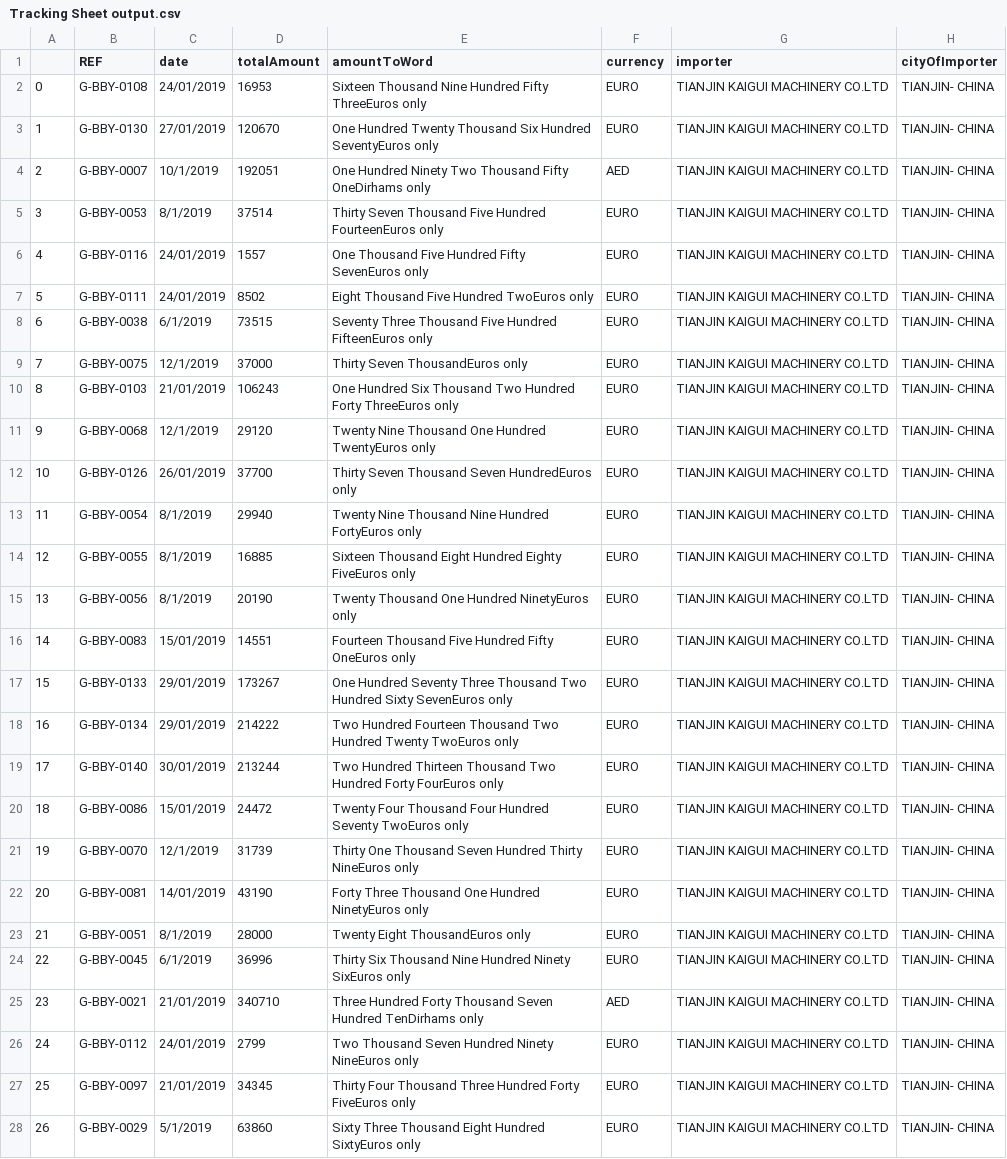
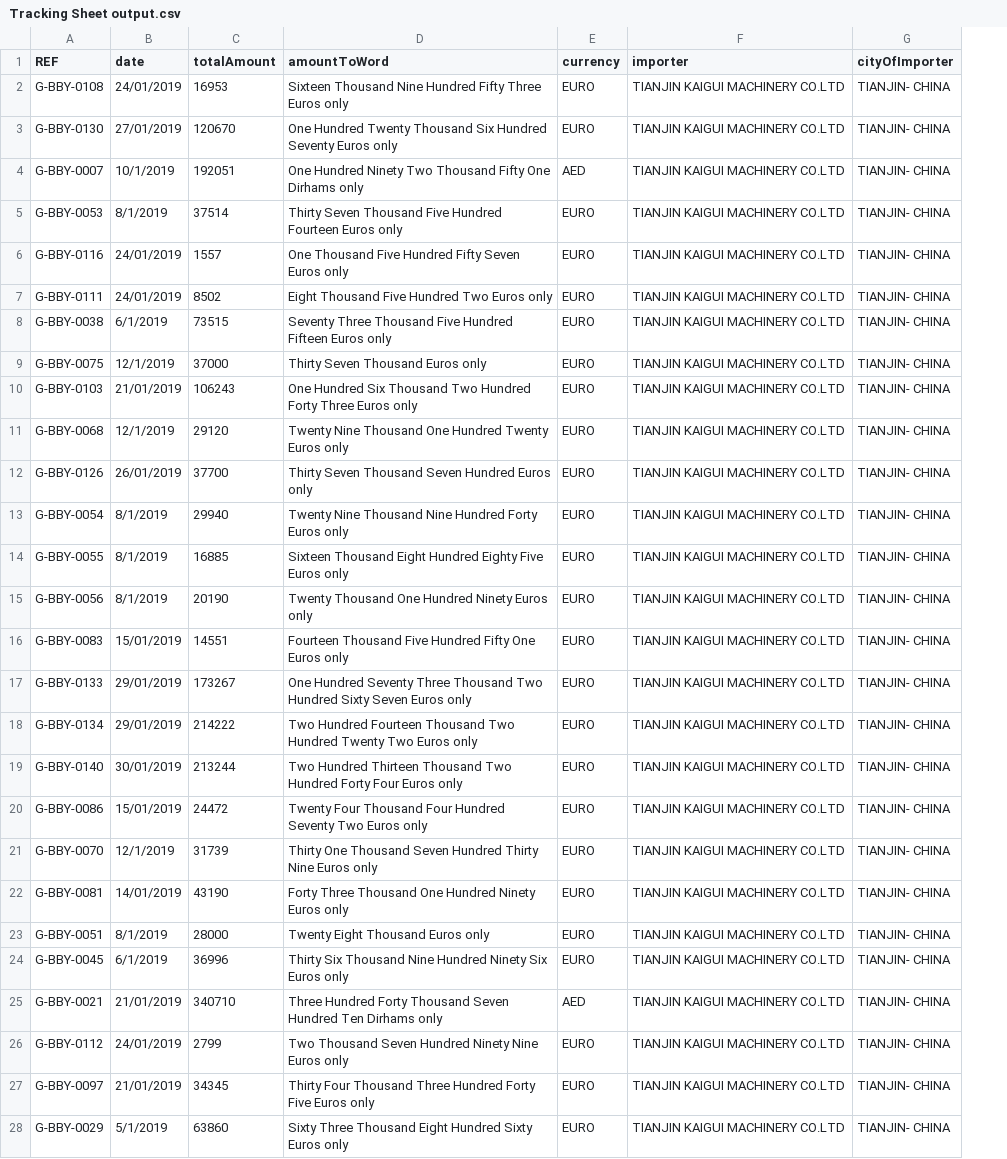
Before and after one commit to aminkhod/Abacas-transaction, a CSV file: Tracking Sheet output.csv, drawn as a sheet; only a part is shown; removed rows and columns are numbered as before the commit, all else as after; the diff covers the shown part only; the diff names each change by its address in the sheet, - before the commit and + after, or states it on an @@ line.

```diff
--- a/Tracking Sheet output.csv
+++ b/Tracking Sheet output.csv
-column A, rows 2-28: 0 | 1 | 2 | 3 | 4 | 5 | 6 | 7 | 8 | 9 | 10 | 11 | 12 | 13 | 14 | 15 | 16 | 17 | 18 | 19 | 20 | 21 | 22 | 23 | 24 | 25 | 26
-D2 (amountToWord): …Hundred Fifty ThreeEuros only
+D2 (amountToWord): …Hundred Fifty Three Euros only
-D3 (amountToWord): …Six Hundred SeventyEuros only
+D3 (amountToWord): …Six Hundred Seventy Euros only
-D4 (amountToWord): …Thousand Fifty OneDirhams only
+D4 (amountToWord): …Thousand Fifty One Dirhams only
-D5 (amountToWord): …Five Hundred FourteenEuros only
+D5 (amountToWord): …Five Hundred Fourteen Euros only
-D6 (amountToWord): …Hundred Fifty SevenEuros only
+D6 (amountToWord): …Hundred Fifty Seven Euros only
-D7 (amountToWord): Eight Thousand Five Hundred TwoEuros only
+D7 (amountToWord): Eight Thousand Five Hundred Two Euros only
-D8 (amountToWord): …Five Hundred FifteenEuros only
+D8 (amountToWord): …Five Hundred Fifteen Euros only
-D9 (amountToWord): Thirty Seven ThousandEuros only
+D9 (amountToWord): Thirty Seven Thousand Euros only
-D10 (amountToWord): …Hundred Forty ThreeEuros only
+D10 (amountToWord): …Hundred Forty Three Euros only
-D11 (amountToWord): …One Hundred TwentyEuros only
+D11 (amountToWord): …One Hundred Twenty Euros only
-D12 (amountToWord): …Thousand Seven HundredEuros only
+D12 (amountToWord): …Thousand Seven Hundred Euros only
-D13 (amountToWord): …Nine Hundred FortyEuros only
+D13 (amountToWord): …Nine Hundred Forty Euros only
-D14 (amountToWord): …Hundred Eighty FiveEuros only
+D14 (amountToWord): …Hundred Eighty Five Euros only
-D15 (amountToWord): Twenty Thousand One Hundred NinetyEuros only
+D15 (amountToWord): Twenty Thousand One Hundred Ninety Euros only
-D16 (amountToWord): …Hundred Fifty OneEuros only
+D16 (amountToWord): …Hundred Fifty One Euros only
-D17 (amountToWord): …Hundred Sixty SevenEuros only
+D17 (amountToWord): …Hundred Sixty Seven Euros only
-D18 (amountToWord): …Hundred Twenty TwoEuros only
+D18 (amountToWord): …Hundred Twenty Two Euros only
-D19 (amountToWord): …Hundred Forty FourEuros only
+D19 (amountToWord): …Hundred Forty Four Euros only
-D20 (amountToWord): …Hundred Seventy TwoEuros only
+D20 (amountToWord): …Hundred Seventy Two Euros only
-D21 (amountToWord): …Hundred Thirty NineEuros only
+D21 (amountToWord): …Hundred Thirty Nine Euros only
-D22 (amountToWord): …One Hundred NinetyEuros only
+D22 (amountToWord): …One Hundred Ninety Euros only
-D23 (amountToWord): Twenty Eight ThousandEuros only
+D23 (amountToWord): Twenty Eight Thousand Euros only
-D24 (amountToWord): …Hundred Ninety SixEuros only
+D24 (amountToWord): …Hundred Ninety Six Euros only
-D25 (amountToWord): …Seven Hundred TenDirhams only
+D25 (amountToWord): …Seven Hundred Ten Dirhams only
-D26 (amountToWord): …Hundred Ninety NineEuros only
+D26 (amountToWord): …Hundred Ninety Nine Euros only
-D27 (amountToWord): …Hundred Forty FiveEuros only
+D27 (amountToWord): …Hundred Forty Five Euros only
-D28 (amountToWord): …Eight Hundred SixtyEuros only
+D28 (amountToWord): …Eight Hundred Sixty Euros only
```
Also changed, not shown: 113 edited cells elsewhere in this file, 1 other file.
